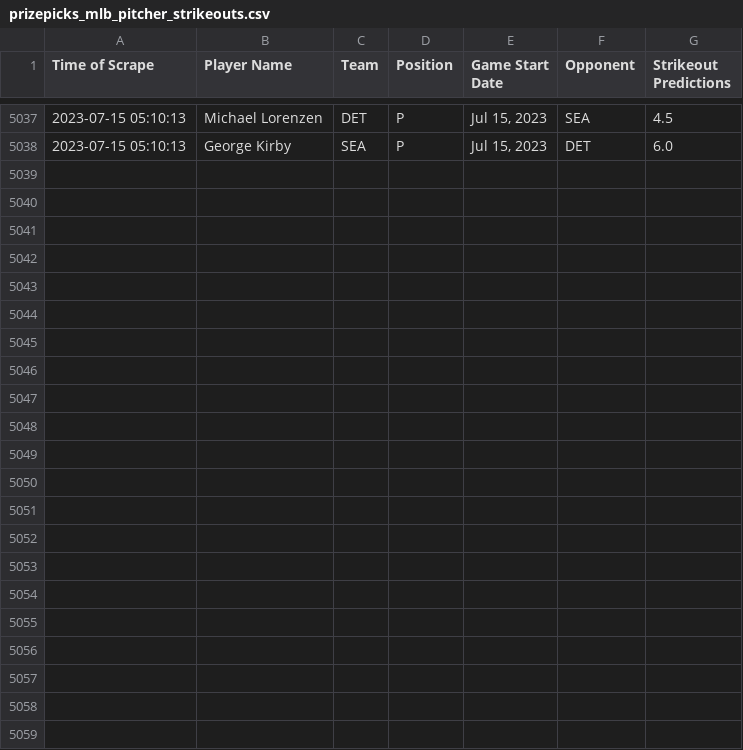
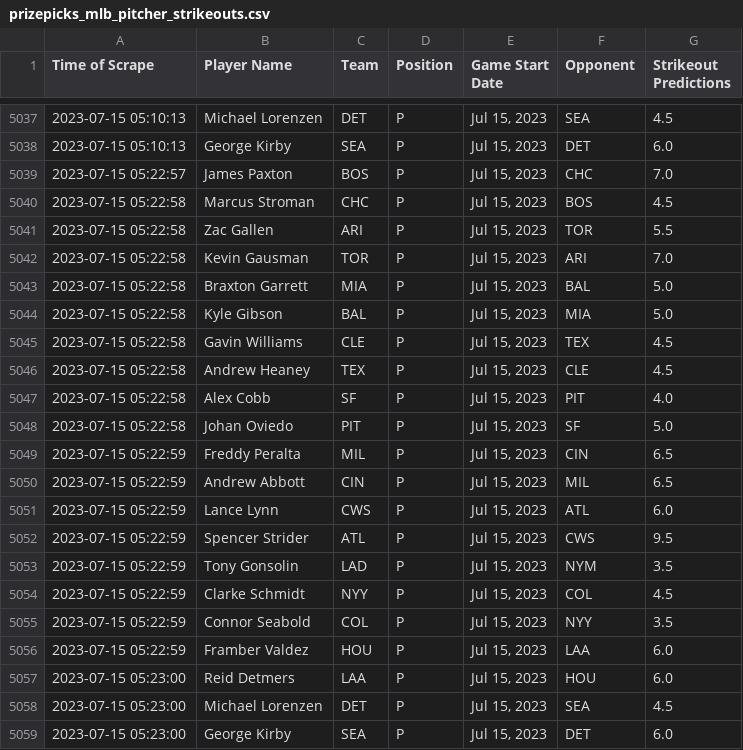
Before and after one commit to itsDarianNgo/prizepicks-strikeouts-scraper, a CSV file: data/prizepicks_mlb_pitcher_strikeouts.csv, drawn as a sheet; only a part is shown, gaps mark what is left out.

Commit message:
Update data

```diff
--- a/data/prizepicks_mlb_pitcher_strikeouts.csv
+++ b/data/prizepicks_mlb_pitcher_strikeouts.csv
@@ -5038 +5038,22 @@ Time of Scrape,Player Name,Team,Position,Game Start Date,Opponent,Strikeout Pred
 2023-07-15 05:10:13,George Kirby,SEA,P,"Jul 15, 2023",DET,6.0
+2023-07-15 05:22:57,James Paxton,BOS,P,"Jul 15, 2023",CHC,7.0
+2023-07-15 05:22:58,Marcus Stroman,CHC,P,"Jul 15, 2023",BOS,4.5
+2023-07-15 05:22:58,Zac Gallen,ARI,P,"Jul 15, 2023",TOR,5.5
+2023-07-15 05:22:58,Kevin Gausman,TOR,P,"Jul 15, 2023",ARI,7.0
+2023-07-15 05:22:58,Braxton Garrett,MIA,P,"Jul 15, 2023",BAL,5.0
+2023-07-15 05:22:58,Kyle Gibson,BAL,P,"Jul 15, 2023",MIA,5.0
+2023-07-15 05:22:58,Gavin Williams,CLE,P,"Jul 15, 2023",TEX,4.5
+2023-07-15 05:22:58,Andrew Heaney,TEX,P,"Jul 15, 2023",CLE,4.5
+2023-07-15 05:22:58,Alex Cobb,SF,P,"Jul 15, 2023",PIT,4.0
+2023-07-15 05:22:58,Johan Oviedo,PIT,P,"Jul 15, 2023",SF,5.0
+2023-07-15 05:22:59,Freddy Peralta,MIL,P,"Jul 15, 2023",CIN,6.5
+2023-07-15 05:22:59,Andrew Abbott,CIN,P,"Jul 15, 2023",MIL,6.5
+2023-07-15 05:22:59,Lance Lynn,CWS,P,"Jul 15, 2023",ATL,6.0
+2023-07-15 05:22:59,Spencer Strider,ATL,P,"Jul 15, 2023",CWS,9.5
+2023-07-15 05:22:59,Tony Gonsolin,LAD,P,"Jul 15, 2023",NYM,3.5
+2023-07-15 05:22:59,Clarke Schmidt,NYY,P,"Jul 15, 2023",COL,4.5
+2023-07-15 05:22:59,Connor Seabold,COL,P,"Jul 15, 2023",NYY,3.5
+2023-07-15 05:22:59,Framber Valdez,HOU,P,"Jul 15, 2023",LAA,6.0
+2023-07-15 05:23:00,Reid Detmers,LAA,P,"Jul 15, 2023",HOU,6.0
+2023-07-15 05:23:00,Michael Lorenzen,DET,P,"Jul 15, 2023",SEA,4.5
+2023-07-15 05:23:00,George Kirby,SEA,P,"Jul 15, 2023",DET,6.0
```
